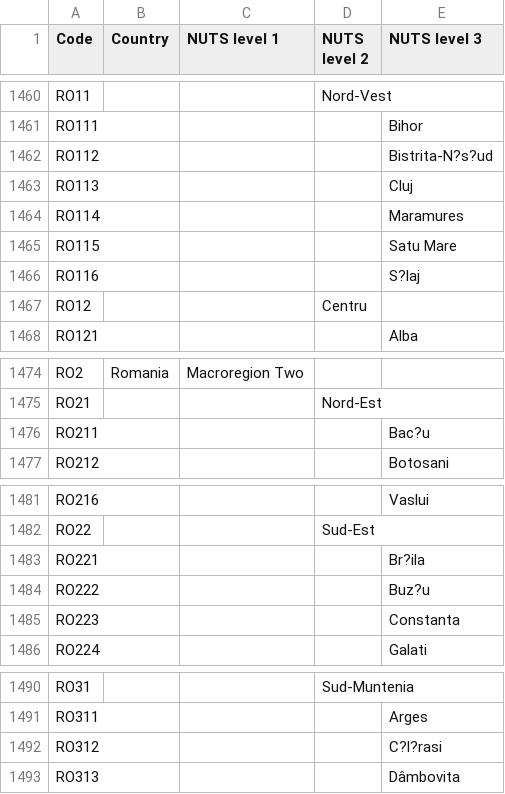
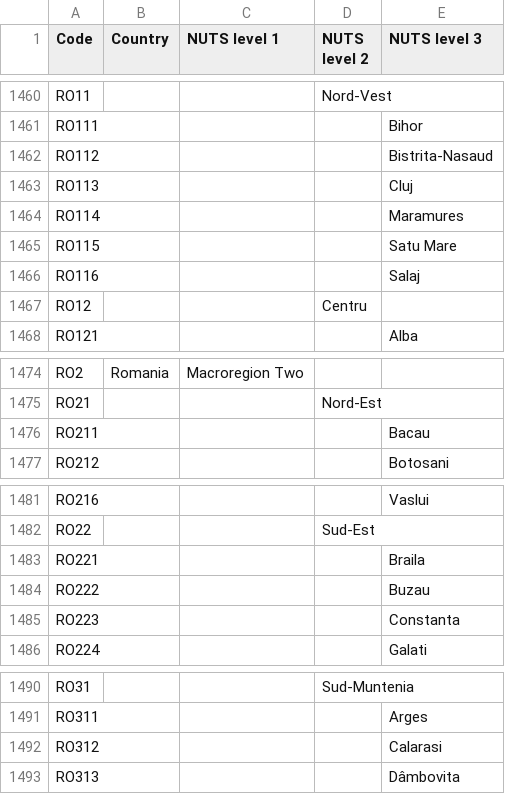
Before and after one commit to openENTRANCE/Model-linkage-Legacy, a CSV file: Region/NUTS3_Dictionary.csv, drawn as a sheet; only a part is shown, gaps mark what is left out.

Commit message:
Update Romania in NUTS3

```diff
--- a/Region/NUTS3_Dictionary.csv
+++ b/Region/NUTS3_Dictionary.csv
@@ -1461,3 +1461,3 @@ RO11,,,Nord-Vest,
 RO111,,,,Bihor
-RO112,,,,Bistrita-N?s?ud
+RO112,,,,Bistrita-Nasaud
 RO113,,,,Cluj
@@ -1465,3 +1465,3 @@ RO114,,,,Maramures
 RO115,,,,Satu Mare
-RO116,,,,S?laj
+RO116,,,,Salaj
 RO12,,,Centru,
@@ -1475,3 +1475,3 @@ RO2,Romania,Macroregion Two,,
 RO21,,,Nord-Est,
-RO211,,,,Bac?u
+RO211,,,,Bacau
 RO212,,,,Botosani
@@ -1482,4 +1482,4 @@ RO216,,,,Vaslui
 RO22,,,Sud-Est,
-RO221,,,,Br?ila
-RO222,,,,Buz?u
+RO221,,,,Braila
+RO222,,,,Buzau
 RO223,,,,Constanta
@@ -1491,3 +1491,3 @@ RO31,,,Sud-Muntenia,
 RO311,,,,Arges
-RO312,,,,C?l?rasi
+RO312,,,,Calarasi
 RO313,,,,Dâmbovita
```
